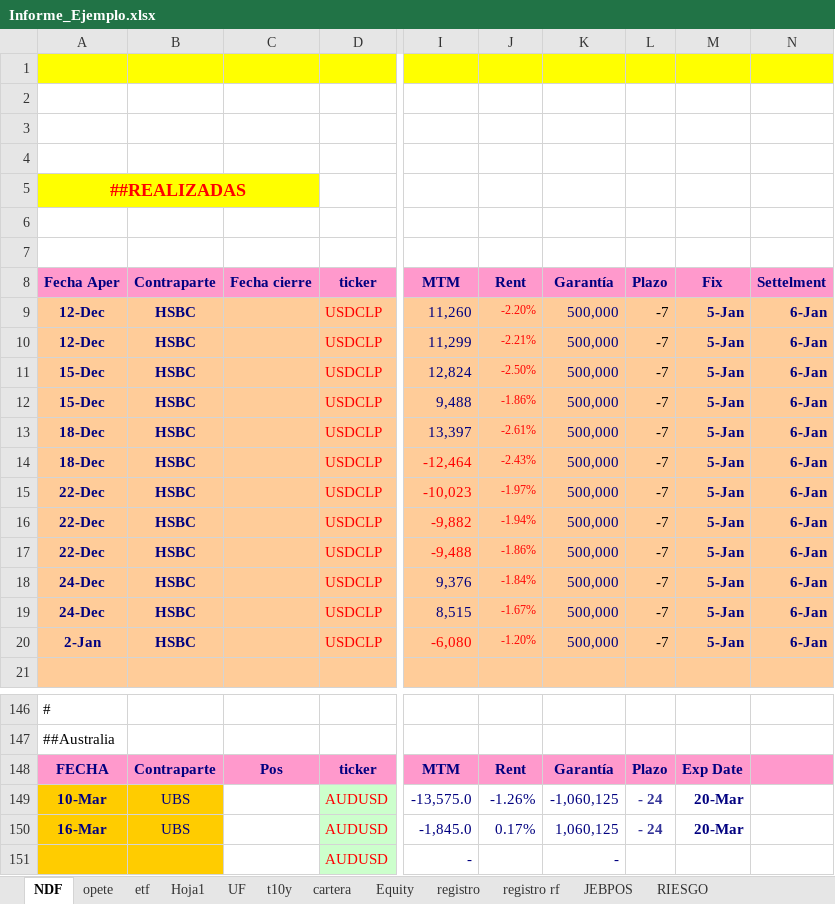
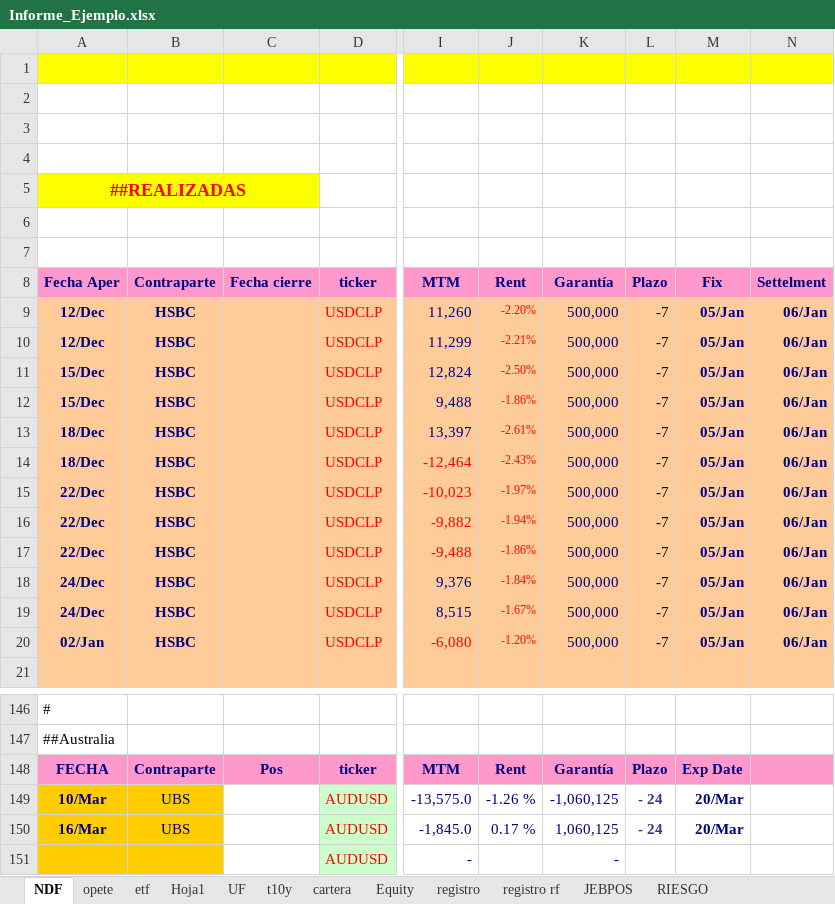
Before and after one commit to alejandroeisen/ProyectoMonex, an Excel workbook: Informe_Ejemplo.xlsx, sheet NDF, drawn as a sheet; only a part is shown, gaps mark what is left out; values as stored, in another font and other column widths than the file's, no borders; the diff covers the shown part only; the diff names each change by its address in the sheet, - before the commit and + after, or states it on an @@ line.

```diff
--- a/Informe_Ejemplo.xlsx (sheet NDF)
+++ b/Informe_Ejemplo.xlsx (sheet NDF)
-B5:C5 fill: none
+B5:C5 fill: #FFFF00
-A9:A10 (Fecha Aper): 12-Dec
+A9:A10 (Fecha Aper): 12/Dec
-M9:M20 (Fix): 5-Jan
+M9:M20 (Fix): 05/Jan
-N9:N20 (Settelment): 6-Jan
+N9:N20 (Settelment): 06/Jan
-A11:A12 (Fecha Aper): 15-Dec
+A11:A12 (Fecha Aper): 15/Dec
-A13:A14 (Fecha Aper): 18-Dec
+A13:A14 (Fecha Aper): 18/Dec
-A15:A17 (Fecha Aper): 22-Dec
+A15:A17 (Fecha Aper): 22/Dec
-A18:A19 (Fecha Aper): 24-Dec
+A18:A19 (Fecha Aper): 24/Dec
-A20 (Fecha Aper): 2-Jan
+A20 (Fecha Aper): 02/Jan
-A149 (Fecha Aper): 10-Mar
+A149 (Fecha Aper): 10/Mar
-J149 (Rent): -1.26%
+J149 (Rent): -1.26 %
-M149:M150 (Fix): 20-Mar
+M149:M150 (Fix): 20/Mar
-A150 (Fecha Aper): 16-Mar
+A150 (Fecha Aper): 16/Mar
-J150 (Rent): 0.17%
+J150 (Rent): 0.17 %
```
Also changed, not shown: 32 edited cells and cell formats elsewhere in this sheet, sheet cartera, sheet opete, sheet Hoja1, sheet JEBPOS, sheet Equity, sheet registro, 5 more sheets, formulas that keep their value, hidden cells, charts or pictures, 7 other files.
